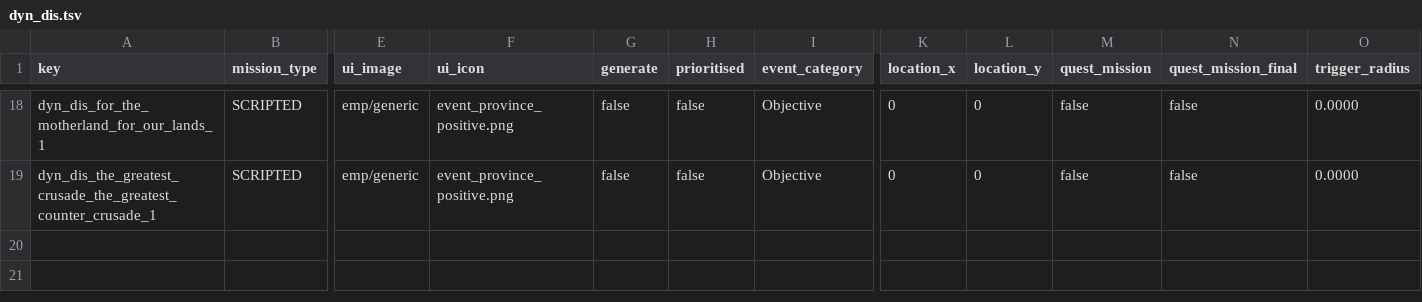
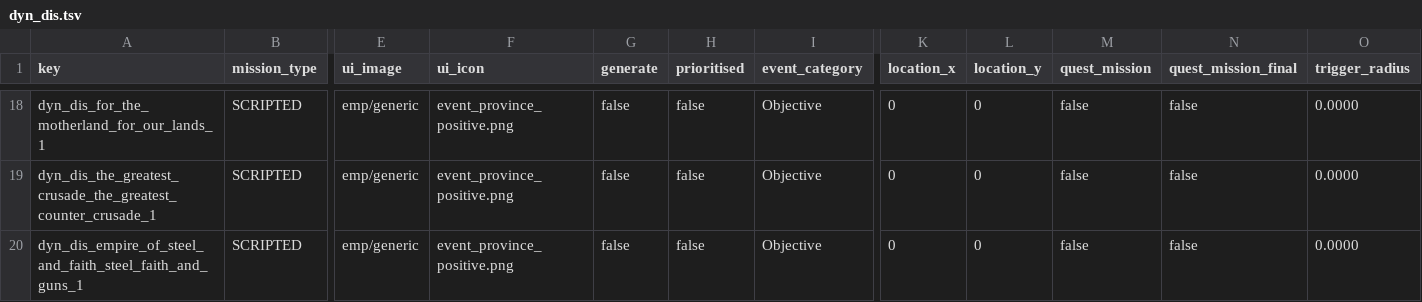
Before and after one commit to Frodo45127/tww3_dynamic_disasters, a TSV file: db/missions_tables/dyn_dis.tsv, drawn as a sheet; only a part is shown, gaps mark what is left out; rows hold the shown columns only; the diff names each change by its address in the sheet, - before the commit and + after, or states it on an @@ line.

```diff
--- a/db/missions_tables/dyn_dis.tsv
+++ b/db/missions_tables/dyn_dis.tsv
+row 20: dyn_dis_empire_of_steel_and_faith_steel_faith_and_guns_1 | SCRIPTED | emp/generic | event_province_positive.png | false | false | Objective | 0 | 0 | false | false | 0.0000
```
Also changed, not shown: db/cai_personalities_tables/dyn_dis.tsv, db/effect_bundles_tables/dyn_dis.tsv, 6 other files.
